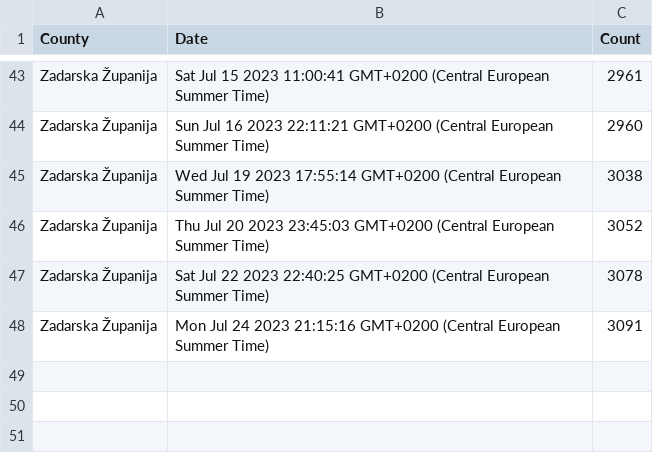
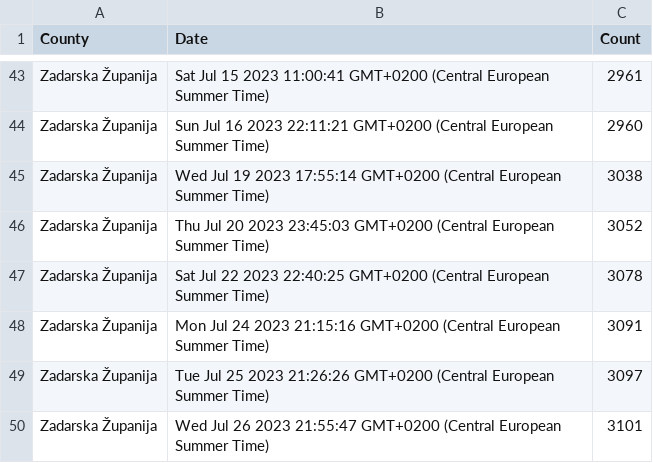
Before and after one commit to curkovicf/real-estate, a CSV file: data/flat/zadarska_zupanija.csv, drawn as a sheet; only a part is shown, gaps mark what is left out; the diff names each change by its address in the sheet, - before the commit and + after, or states it on an @@ line.

```diff
--- a/data/flat/zadarska_zupanija.csv
+++ b/data/flat/zadarska_zupanija.csv
+row 49: Zadarska Županija | Tue Jul 25 2023 21:26:26 GMT+0200 (Central European Summer Time) | 3097
+row 50: Zadarska Županija | Wed Jul 26 2023 21:55:47 GMT+0200 (Central European Summer Time) | 3101
```
Also changed, not shown: data/flat/grad_zagreb.csv, data/flat/splitsko_dalmatinska_zupanija.csv, 3 other files.
